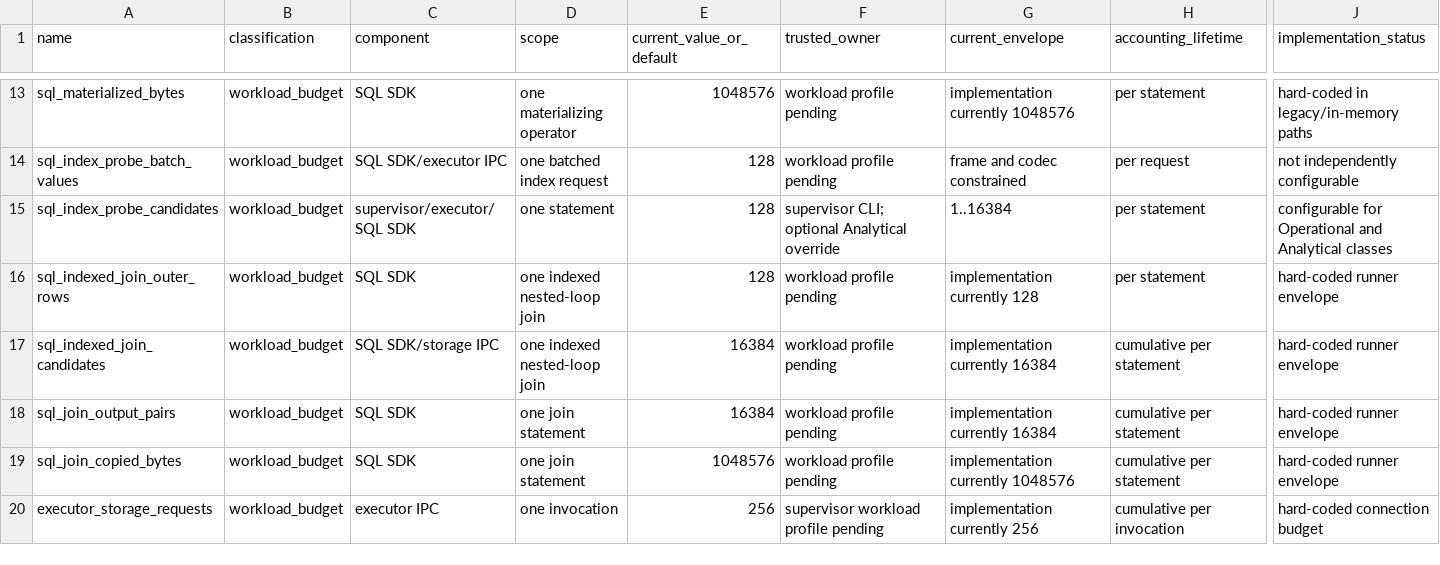
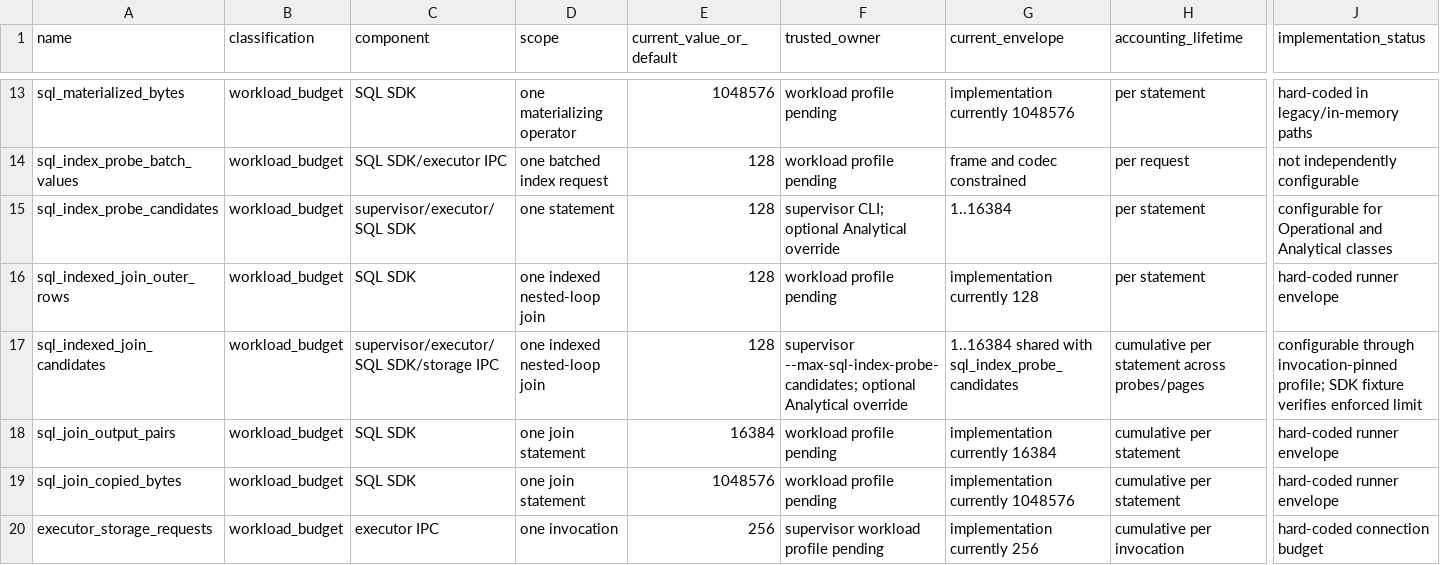
Before and after one commit to tpatrascu/prdb, a CSV file: plans/workload-profile/BOUND_INVENTORY.csv, drawn as a sheet; only a part is shown, gaps mark what is left out; the diff names each change by its address in the sheet, - before the commit and + after, or states it on an @@ line.

Commit message:
Apply trusted candidate budget to indexed joins

```diff
--- a/plans/workload-profile/BOUND_INVENTORY.csv
+++ b/plans/workload-profile/BOUND_INVENTORY.csv
-C17 (component): SQL SDK/storage IPC
+C17 (component): supervisor/executor/SQL SDK/storage IPC
-E17 (current_value_or_default): 16384
+E17 (current_value_or_default): 128
-F17 (trusted_owner): workload profile pending
+F17 (trusted_owner): supervisor --max-sql-index-probe-candidates; optional Analytical override
-G17 (current_envelope): implementation currently 16384
+G17 (current_envelope): 1..16384 shared with sql_index_probe_candidates
-H17 (accounting_lifetime): cumulative per statement
+H17 (accounting_lifetime): cumulative per statement across probes/pages
-J17 (implementation_status): hard-coded runner envelope
+J17 (implementation_status): configurable through invocation-pinned profile; SDK fixture verifies enforced limit
```
Also changed, not shown: 6 other files.
